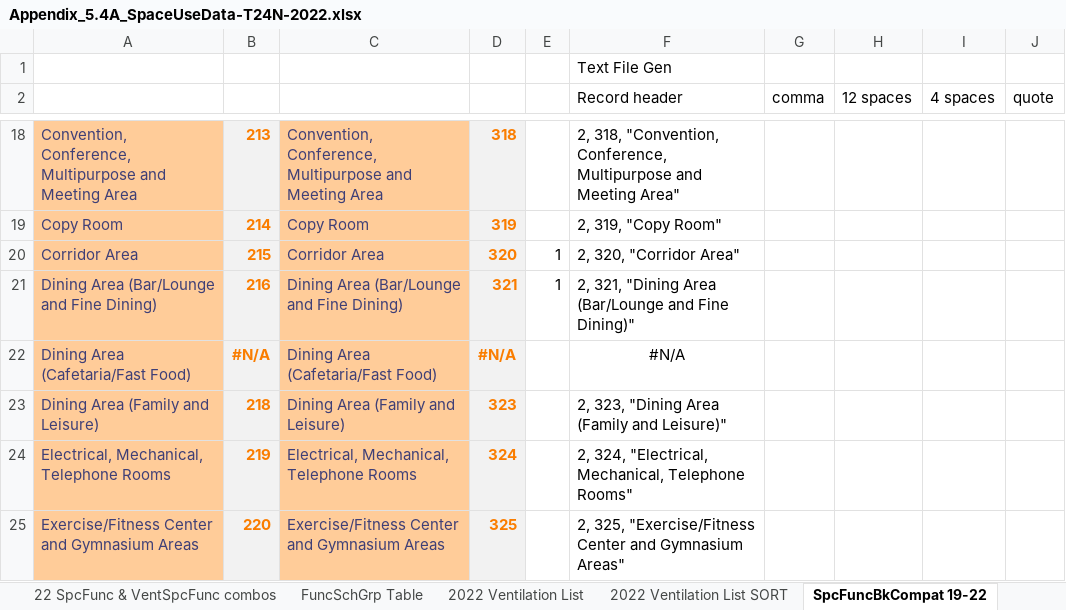
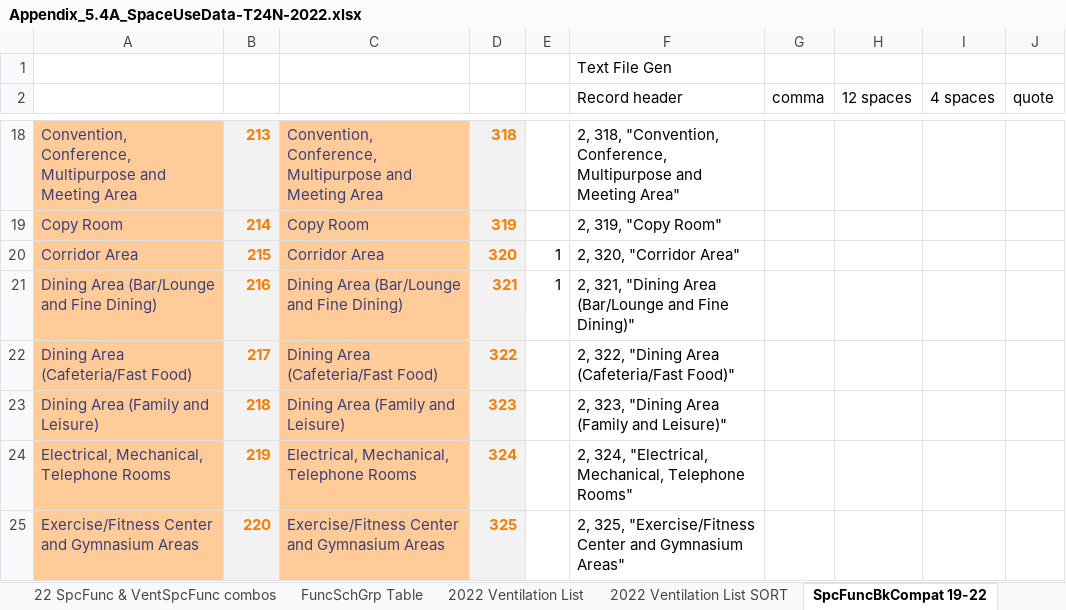
Before and after one commit to california-energy-commission/CBECC, an Excel workbook: Documentation/T24N/Appendix_5.4A_SpaceUseData-T24N-2022.xlsx, sheet SpcFuncBkCompat 19-22, drawn as a sheet; only a part is shown, gaps mark what is left out; values as stored, in another font and other column widths than the file's, no borders; removed rows and columns are numbered as before the commit, all else as after; the diff names each change by its address in the sheet, - before the commit and + after, or states it on an @@ line.

```diff
--- a/Documentation/T24N/Appendix_5.4A_SpaceUseData-T24N-2022.xlsx (sheet SpcFuncBkCompat 19-22)
+++ b/Documentation/T24N/Appendix_5.4A_SpaceUseData-T24N-2022.xlsx (sheet SpcFuncBkCompat 19-22)
-row 22: Dining Area (Cafetaria/Fast Food) | #N/A | Dining Area (Cafetaria/Fast Food) | #N/A |  | #N/A
+row 22: Dining Area (Cafeteria/Fast Food) | 217 | Dining Area (Cafeteria/Fast Food) | 322 |  | 2, 322, "Dining Area (Cafeteria/Fast Food)"
```
Also changed, not shown: Documentation/T24N/360 Ruleset Tables.xlsm.
